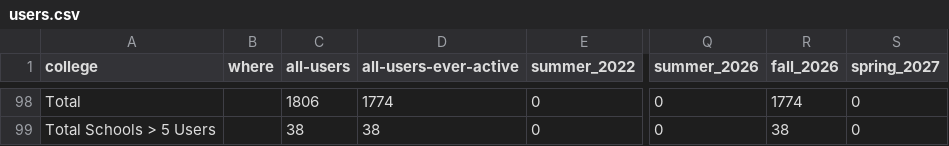
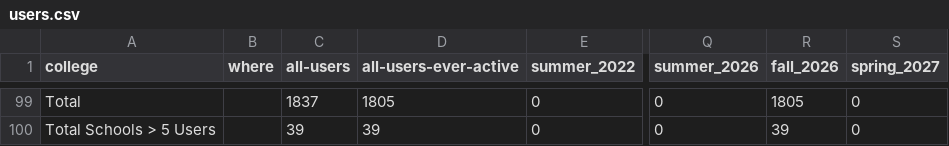
Before and after one commit to cloudbank-project/cloudbank-classroom-usage, a CSV file: users.csv, drawn as a sheet; only a part is shown, gaps mark what is left out; addresses are those after the commit; the diff covers the shown part only; the diff names each change by its address in the sheet, - before the commit and + after, or states it on an @@ line.

Commit message:
Re-sync the pilot list from the registry and warn nightly when it drifts again

```diff
--- a/users.csv
+++ b/users.csv
-C99 (all-users): 1806
+C99 (all-users): 1837
-D99 (all-users-ever-active): 1774
+D99 (all-users-ever-active): 1805
-R99 (fall_2026): 1774
+R99 (fall_2026): 1805
-C100 (all-users): 38
+C100 (all-users): 39
-D100 (all-users-ever-active): 38
+D100 (all-users-ever-active): 39
-R100 (fall_2026): 38
+R100 (fall_2026): 39
```
Also changed, not shown: 2 added rows, 1 removed row, 50 moved rows and 12 edited cells elsewhere in this file, 7 other files.
